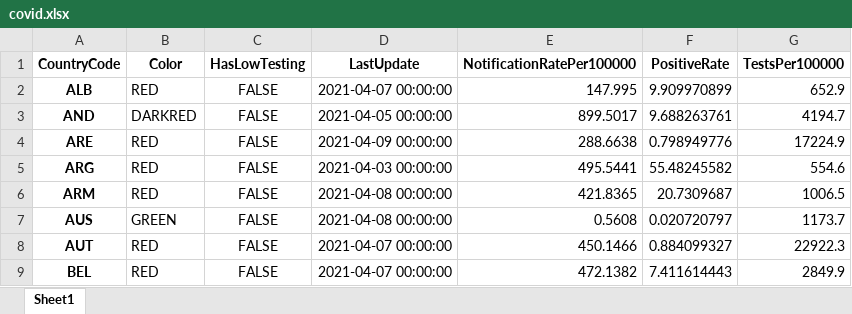
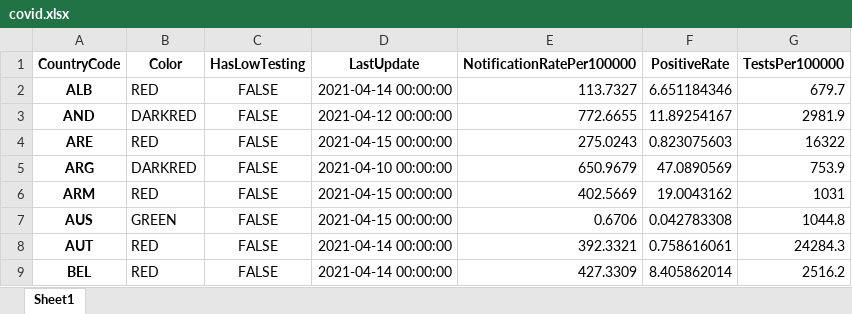
Before and after one commit to GuillaumeDerval/ecdc_covid_worldmap, an Excel workbook: covid.xlsx, sheet Sheet1, drawn as a sheet; only a part is shown; values as stored, in another font and other column widths than the file's, no borders; the diff covers the shown part only; the diff names each change by its address in the sheet, - before the commit and + after, or states it on an @@ line.

```diff
--- a/covid.xlsx (sheet Sheet1)
+++ b/covid.xlsx (sheet Sheet1)
-D2 (LastUpdate): 2021-04-07 00:00:00
+D2 (LastUpdate): 2021-04-14 00:00:00
-E2 (NotificationRatePer100000): 147.995
+E2 (NotificationRatePer100000): 113.7327
-F2 (PositiveRate): 9.909970899
+F2 (PositiveRate): 6.651184346
-G2 (TestsPer100000): 652.9
+G2 (TestsPer100000): 679.7
-D3 (LastUpdate): 2021-04-05 00:00:00
+D3 (LastUpdate): 2021-04-12 00:00:00
-E3 (NotificationRatePer100000): 899.5017
+E3 (NotificationRatePer100000): 772.6655
-F3 (PositiveRate): 9.688263761
+F3 (PositiveRate): 11.89254167
-G3 (TestsPer100000): 4194.7
+G3 (TestsPer100000): 2981.9
-D4 (LastUpdate): 2021-04-09 00:00:00
+D4 (LastUpdate): 2021-04-15 00:00:00
-E4 (NotificationRatePer100000): 288.6638
+E4 (NotificationRatePer100000): 275.0243
-F4 (PositiveRate): 0.798949776
+F4 (PositiveRate): 0.823075603
-G4 (TestsPer100000): 17224.9
+G4 (TestsPer100000): 16322
-B5 (Color): RED
+B5 (Color): DARKRED
-D5 (LastUpdate): 2021-04-03 00:00:00
+D5 (LastUpdate): 2021-04-10 00:00:00
-E5 (NotificationRatePer100000): 495.5441
+E5 (NotificationRatePer100000): 650.9679
-F5 (PositiveRate): 55.48245582
+F5 (PositiveRate): 47.0890569
-G5 (TestsPer100000): 554.6
+G5 (TestsPer100000): 753.9
-D6:D7 (LastUpdate): 2021-04-08 00:00:00
+D6:D7 (LastUpdate): 2021-04-15 00:00:00
-E6 (NotificationRatePer100000): 421.8365
+E6 (NotificationRatePer100000): 402.5669
-F6 (PositiveRate): 20.7309687
+F6 (PositiveRate): 19.0043162
-G6 (TestsPer100000): 1006.5
+G6 (TestsPer100000): 1031
-E7 (NotificationRatePer100000): 0.5608
+E7 (NotificationRatePer100000): 0.6706
-F7 (PositiveRate): 0.020720797
+F7 (PositiveRate): 0.042783308
-G7 (TestsPer100000): 1173.7
+G7 (TestsPer100000): 1044.8
-D8:D9 (LastUpdate): 2021-04-07 00:00:00
+D8:D9 (LastUpdate): 2021-04-14 00:00:00
-E8 (NotificationRatePer100000): 450.1466
+E8 (NotificationRatePer100000): 392.3321
-F8 (PositiveRate): 0.884099327
+F8 (PositiveRate): 0.758616061
-G8 (TestsPer100000): 22922.3
+G8 (TestsPer100000): 24284.3
-E9 (NotificationRatePer100000): 472.1382
+E9 (NotificationRatePer100000): 427.3309
-F9 (PositiveRate): 7.411614443
+F9 (PositiveRate): 8.405862014
-G9 (TestsPer100000): 2849.9
+G9 (TestsPer100000): 2516.2
```
Also changed, not shown: 441 edited cells elsewhere in this sheet, 2 other files.
